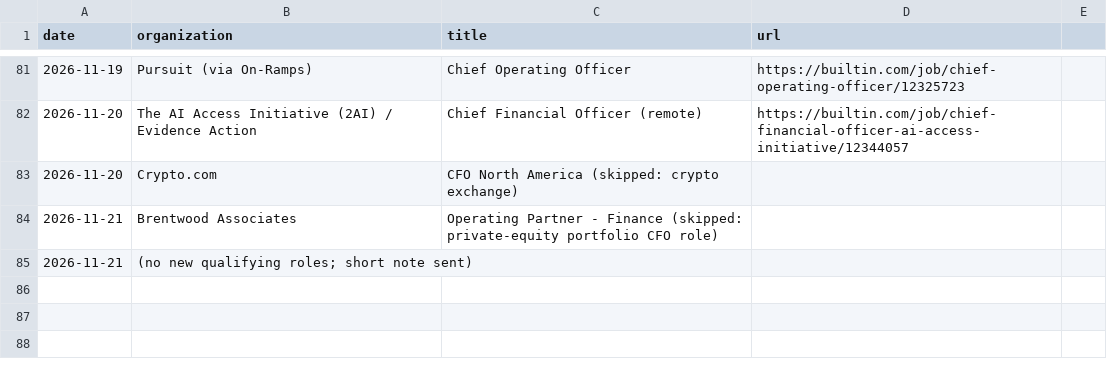
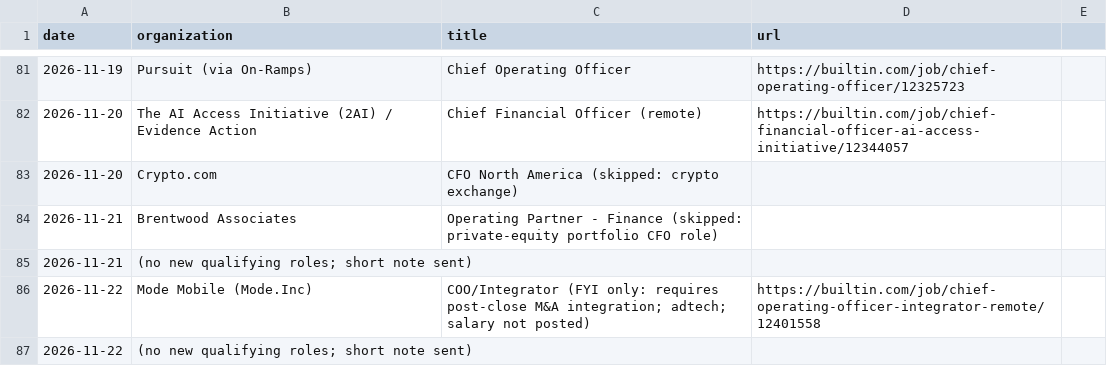
Before and after one commit to lazarreclavel3-stack/Leader1, a CSV file: jobsearch/history.csv, drawn as a sheet; only a part is shown, gaps mark what is left out.

```diff
--- a/jobsearch/history.csv
+++ b/jobsearch/history.csv
@@ -85 +85,3 @@ date,organization,title,url
 2026-11-21,(no new qualifying roles; short note sent),,
+2026-11-22,Mode Mobile (Mode.Inc),COO/Integrator (FYI only: requires post-close M&A integration; adtech; salary not posted),https://builtin.com/job/chief-operating-officer-integrator-remote/12401558
+2026-11-22,(no new qualifying roles; short note sent),,
```
